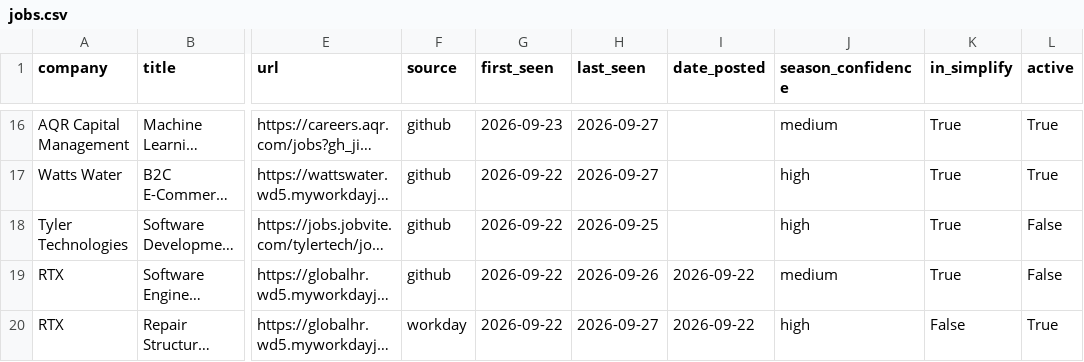
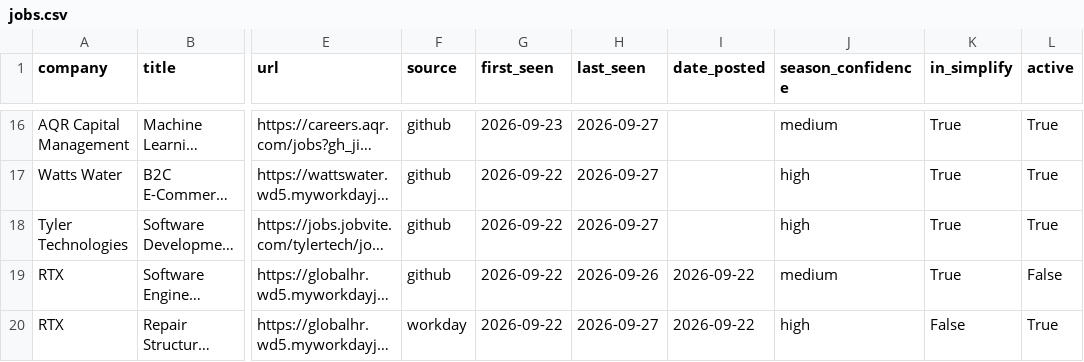
Before and after one commit to vishalr302/new-england-summer-2027-internships, a CSV file: data/jobs.csv, drawn as a sheet; only a part is shown, gaps mark what is left out; long unchanged cells end in …; the diff names each change by its address in the sheet, - before the commit and + after, or states it on an @@ line.

```diff
--- a/data/jobs.csv
+++ b/data/jobs.csv
-H18 (last_seen): 2026-09-25
+H18 (last_seen): 2026-09-27
-L18 (active): False
+L18 (active): True
```
Also changed, not shown: 3 other files.
